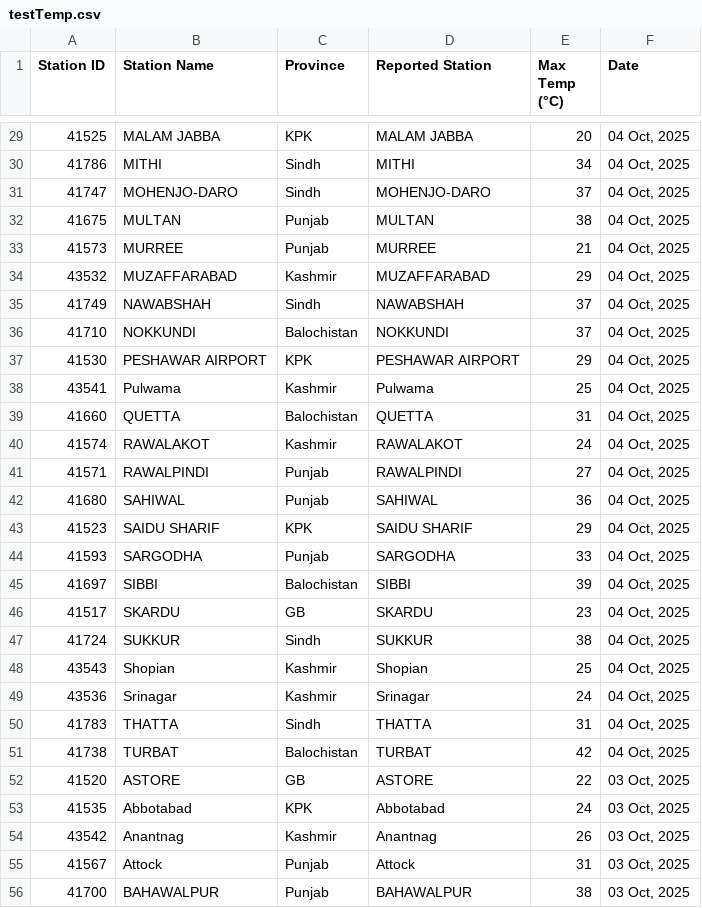
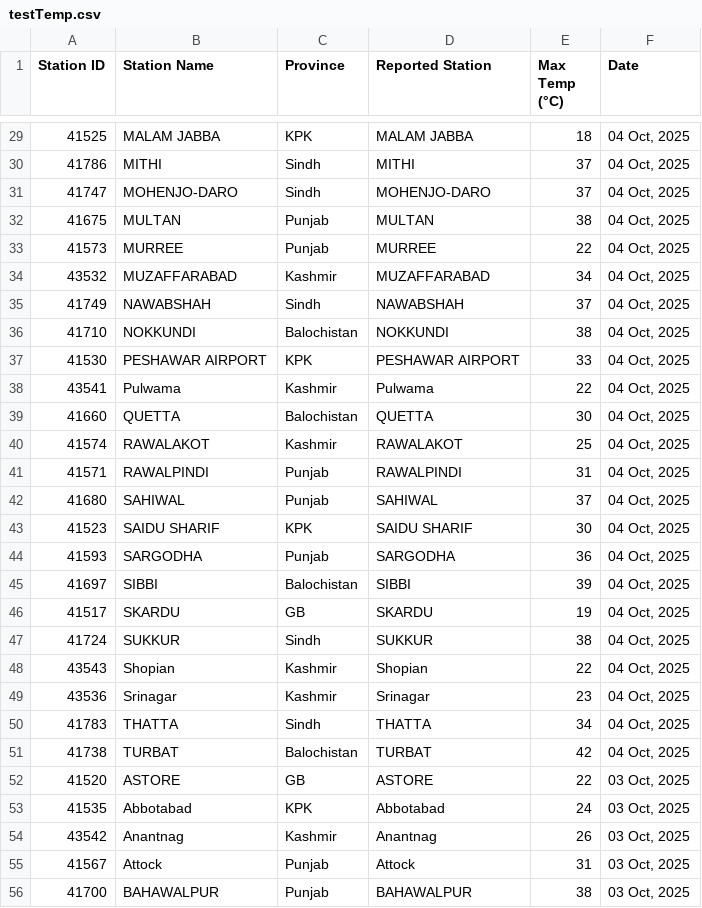
Before and after one commit to muhammadshah10/pakistan-temperature-scraper, a CSV file: testTemp.csv, drawn as a sheet; only a part is shown, gaps mark what is left out; the diff covers the shown part only.

```diff
--- a/testTemp.csv
+++ b/testTemp.csv
@@ -29,23 +29,23 @@
-41525,MALAM JABBA,KPK,MALAM JABBA,20,"04 Oct, 2025"
-41786,MITHI,Sindh,MITHI,34,"04 Oct, 2025"
+41525,MALAM JABBA,KPK,MALAM JABBA,18,"04 Oct, 2025"
+41786,MITHI,Sindh,MITHI,37,"04 Oct, 2025"
 41747,MOHENJO-DARO,Sindh,MOHENJO-DARO,37,"04 Oct, 2025"
 41675,MULTAN,Punjab,MULTAN,38,"04 Oct, 2025"
-41573,MURREE,Punjab,MURREE,21,"04 Oct, 2025"
-43532,MUZAFFARABAD,Kashmir,MUZAFFARABAD,29,"04 Oct, 2025"
+41573,MURREE,Punjab,MURREE,22,"04 Oct, 2025"
+43532,MUZAFFARABAD,Kashmir,MUZAFFARABAD,34,"04 Oct, 2025"
 41749,NAWABSHAH,Sindh,NAWABSHAH,37,"04 Oct, 2025"
-41710,NOKKUNDI,Balochistan,NOKKUNDI,37,"04 Oct, 2025"
-41530,PESHAWAR AIRPORT,KPK,PESHAWAR AIRPORT,29,"04 Oct, 2025"
-43541,Pulwama,Kashmir,Pulwama,25,"04 Oct, 2025"
-41660,QUETTA,Balochistan,QUETTA,31,"04 Oct, 2025"
-41574,RAWALAKOT,Kashmir,RAWALAKOT,24,"04 Oct, 2025"
-41571,RAWALPINDI,Punjab,RAWALPINDI,27,"04 Oct, 2025"
-41680,SAHIWAL,Punjab,SAHIWAL,36,"04 Oct, 2025"
-41523,SAIDU SHARIF,KPK,SAIDU SHARIF,29,"04 Oct, 2025"
-41593,SARGODHA,Punjab,SARGODHA,33,"04 Oct, 2025"
+41710,NOKKUNDI,Balochistan,NOKKUNDI,38,"04 Oct, 2025"
+41530,PESHAWAR AIRPORT,KPK,PESHAWAR AIRPORT,33,"04 Oct, 2025"
+43541,Pulwama,Kashmir,Pulwama,22,"04 Oct, 2025"
+41660,QUETTA,Balochistan,QUETTA,30,"04 Oct, 2025"
+41574,RAWALAKOT,Kashmir,RAWALAKOT,25,"04 Oct, 2025"
+41571,RAWALPINDI,Punjab,RAWALPINDI,31,"04 Oct, 2025"
+41680,SAHIWAL,Punjab,SAHIWAL,37,"04 Oct, 2025"
+41523,SAIDU SHARIF,KPK,SAIDU SHARIF,30,"04 Oct, 2025"
+41593,SARGODHA,Punjab,SARGODHA,36,"04 Oct, 2025"
 41697,SIBBI,Balochistan,SIBBI,39,"04 Oct, 2025"
-41517,SKARDU,GB,SKARDU,23,"04 Oct, 2025"
+41517,SKARDU,GB,SKARDU,19,"04 Oct, 2025"
 41724,SUKKUR,Sindh,SUKKUR,38,"04 Oct, 2025"
-43543,Shopian,Kashmir,Shopian,25,"04 Oct, 2025"
-43536,Srinagar,Kashmir,Srinagar,24,"04 Oct, 2025"
-41783,THATTA,Sindh,THATTA,31,"04 Oct, 2025"
+43543,Shopian,Kashmir,Shopian,22,"04 Oct, 2025"
+43536,Srinagar,Kashmir,Srinagar,23,"04 Oct, 2025"
+41783,THATTA,Sindh,THATTA,34,"04 Oct, 2025"
 41738,TURBAT,Balochistan,TURBAT,42,"04 Oct, 2025"
```
Also changed, not shown: 21 edited cells elsewhere in this file.
